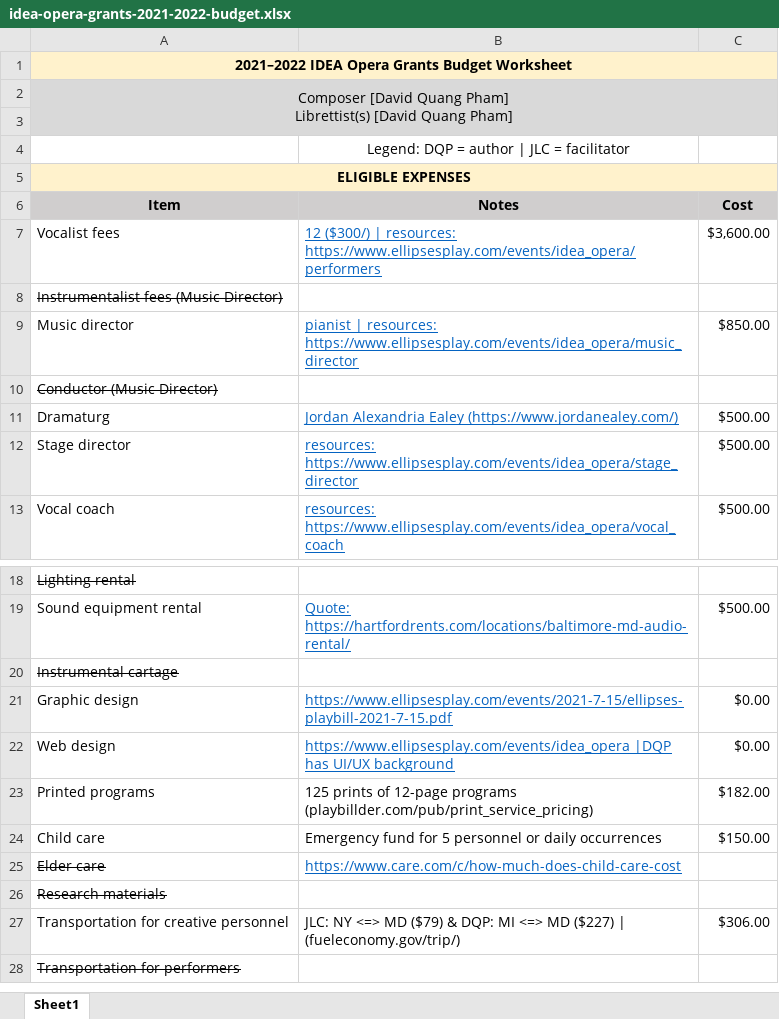
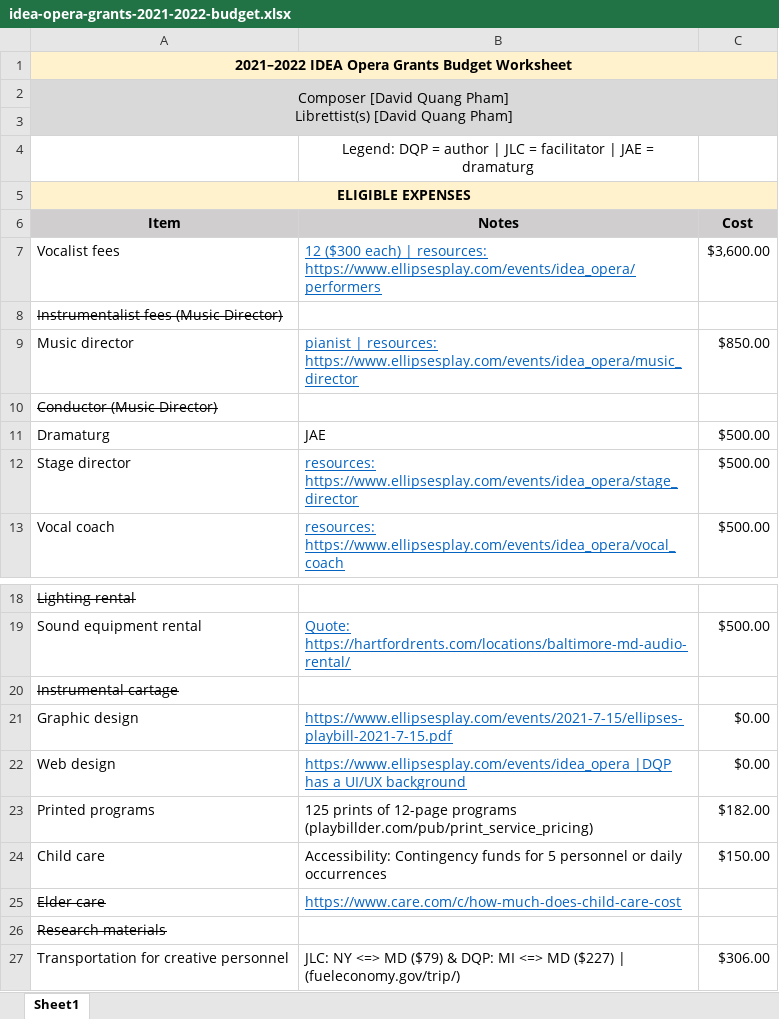
Before and after one commit to badastro/ellipsesplay.github.io, an Excel workbook: events/considerations/2021-9-22/idea-opera-grants-2021-2022-budget.xlsx, sheet Sheet1, drawn as a sheet; only a part is shown, gaps mark what is left out; the shorter side is filled out with more unchanged rows; values as stored, in another font and other column widths than the file's, no borders; the diff names each change by its address in the sheet, - before the commit and + after, or states it on an @@ line.

```diff
--- a/events/considerations/2021-9-22/idea-opera-grants-2021-2022-budget.xlsx (sheet Sheet1)
+++ b/events/considerations/2021-9-22/idea-opera-grants-2021-2022-budget.xlsx (sheet Sheet1)
-B4: …= facilitator
+B4: …= facilitator | JAE = dramaturg
-B7: 12 ($300/) | resources:…
+B7: 12 ($300 each) | resources:…
-B11: Jordan Alexandria Ealey (https://www.jordanealey.com/)
+B11: JAE
@@ B11 underline: on → off, text colour: #0563C1 → black @@
-B22: …|DQP has UI/UX background
+B22: …|DQP has a UI/UX background
-B24: Emergency fund for 5…
+B24: Accessibility: Contingency funds for 5…
```
Also changed, not shown: 8 other files.
